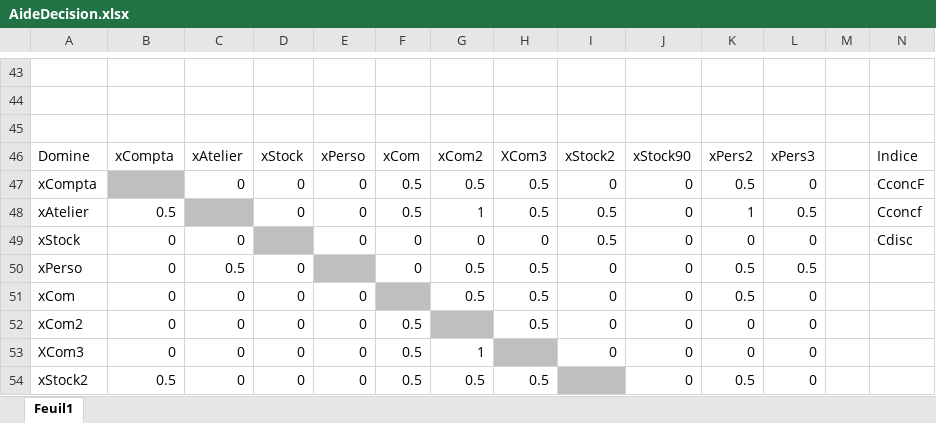
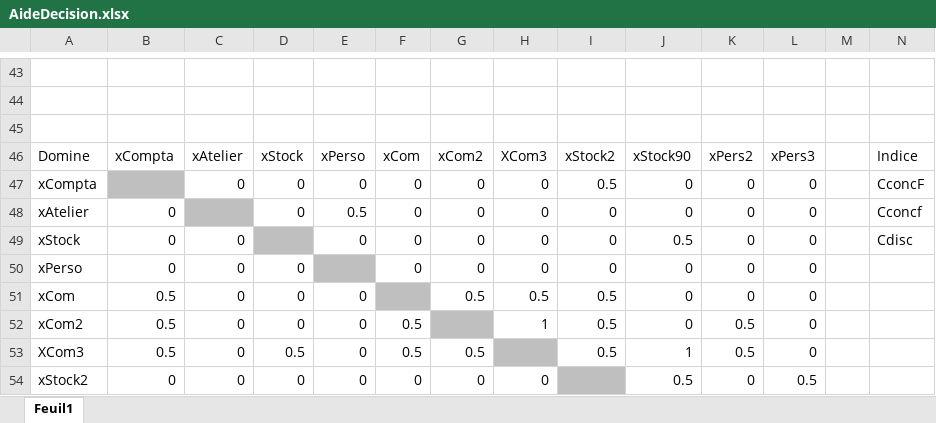
Before and after one commit to heptastique/aide-decision, an Excel workbook: AideDecision.xlsx, sheet Feuil1, drawn as a sheet; only a part is shown, gaps mark what is left out; values as stored, in another font and other column widths than the file's, no borders; conditional formats not drawn; the diff covers the shown part only; the diff names each change by its address in the sheet, - before the commit and + after, or states it on an @@ line.

```diff
--- a/AideDecision.xlsx (sheet Feuil1)
+++ b/AideDecision.xlsx (sheet Feuil1)
-F47:F48: 0.5
+F47:F48: 0
-G47: 0.5
+G47: 0
-H47:H48: 0.5
+H47:H48: 0
-I47: 0
+I47: 0.5
-K47: 0.5
+K47: 0
-B48: 0.5
+B48: 0
-E48: 0
+E48: 0.5
-G48: 1
+G48: 0
-I48:I49: 0.5
+I48:I49: 0
-K48: 1
+K48: 0
-L48: 0.5
+L48: 0
-J49: 0
+J49: 0.5
-C50: 0.5
+C50: 0
-G50: 0.5
+G50: 0
-H50: 0.5
+H50: 0
-K50:K51: 0.5
+K50:K51: 0
-L50: 0.5
+L50: 0
-B51:B53: 0
+B51:B53: 0.5
-I51:I53: 0
+I51:I53: 0.5
-H52: 0.5
+H52: 1
-K52:K53: 0
+K52:K53: 0.5
-D53: 0
+D53: 0.5
-G53: 1
+G53: 0.5
-J53: 0
+J53: 1
-B54: 0.5
+B54: 0
-F54: 0.5
+F54: 0
-G54: 0.5
+G54: 0
-H54: 0.5
+H54: 0
-J54: 0
+J54: 0.5
-K54: 0.5
+K54: 0
-L54: 0
+L54: 0.5
```
Also changed, not shown: 16 added rows and 128 edited cells elsewhere in this sheet, formulas that keep their value.
